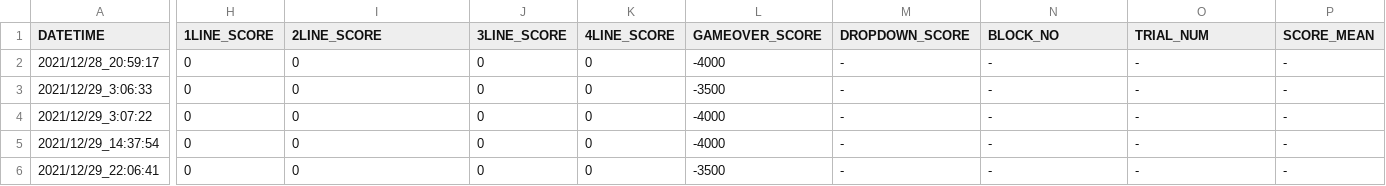
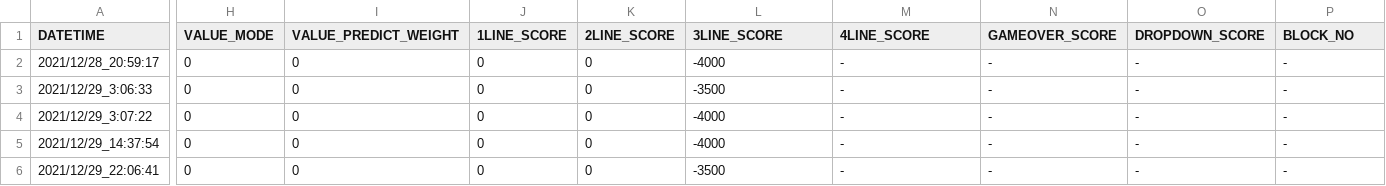
Before and after one commit to ChallengeClub/tetris_score_server, a CSV file: log/result_level_1.csv, drawn as a sheet; only a part is shown, gaps mark what is left out; the diff covers the shown part only; the diff names each change by its address in the sheet, - before the commit and + after, or states it on an @@ line.

```diff
--- a/log/result_level_1.csv
+++ b/log/result_level_1.csv
-H1: 1LINE_SCORE
+H1: VALUE_MODE
-I1: 2LINE_SCORE
+I1: VALUE_PREDICT_WEIGHT
-J1: 3LINE_SCORE
+J1: 1LINE_SCORE
-K1: 4LINE_SCORE
+K1: 2LINE_SCORE
-L1: GAMEOVER_SCORE
+L1: 3LINE_SCORE
-M1: DROPDOWN_SCORE
+M1: 4LINE_SCORE
-N1: BLOCK_NO
+N1: GAMEOVER_SCORE
-O1: TRIAL_NUM
+O1: DROPDOWN_SCORE
-P1: SCORE_MEAN
+P1: BLOCK_NO
```
Also changed, not shown: 5 edited cells elsewhere in this file, log/result.csv, log/result_level_2.csv, 4 other files.
